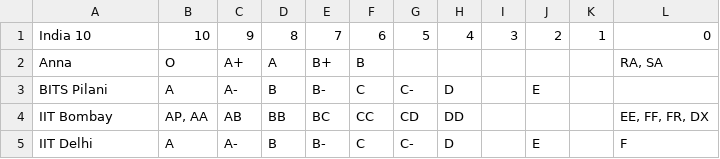
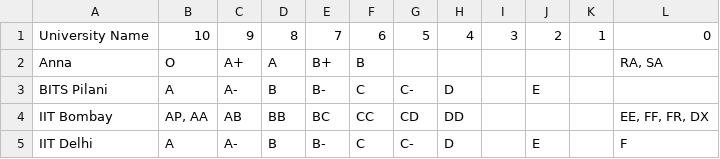
Before and after one commit to jlperona/pygpa-converter, a CSV file: data/india10.csv, drawn as a sheet; only a part is shown.

Commit message:
Add support for India 10 overlay scales.
I'm impressed with myself, to be honest. I find this probably the most important feature that I've added to this program so far. This would have been a nightmare to do in C++, yet only took me 2 hours from start to finish to do in Python.

Python is great.

```diff
--- a/data/india10.csv
+++ b/data/india10.csv
@@ -1,2 +1,2 @@
-India 10,10,9,8,7,6,5,4,3,2,1,0
+University Name,10,9,8,7,6,5,4,3,2,1,0
 Anna,O,A+,A,B+,B,,,,,,"RA, SA"
```
Also changed, not shown: 5 other files.
